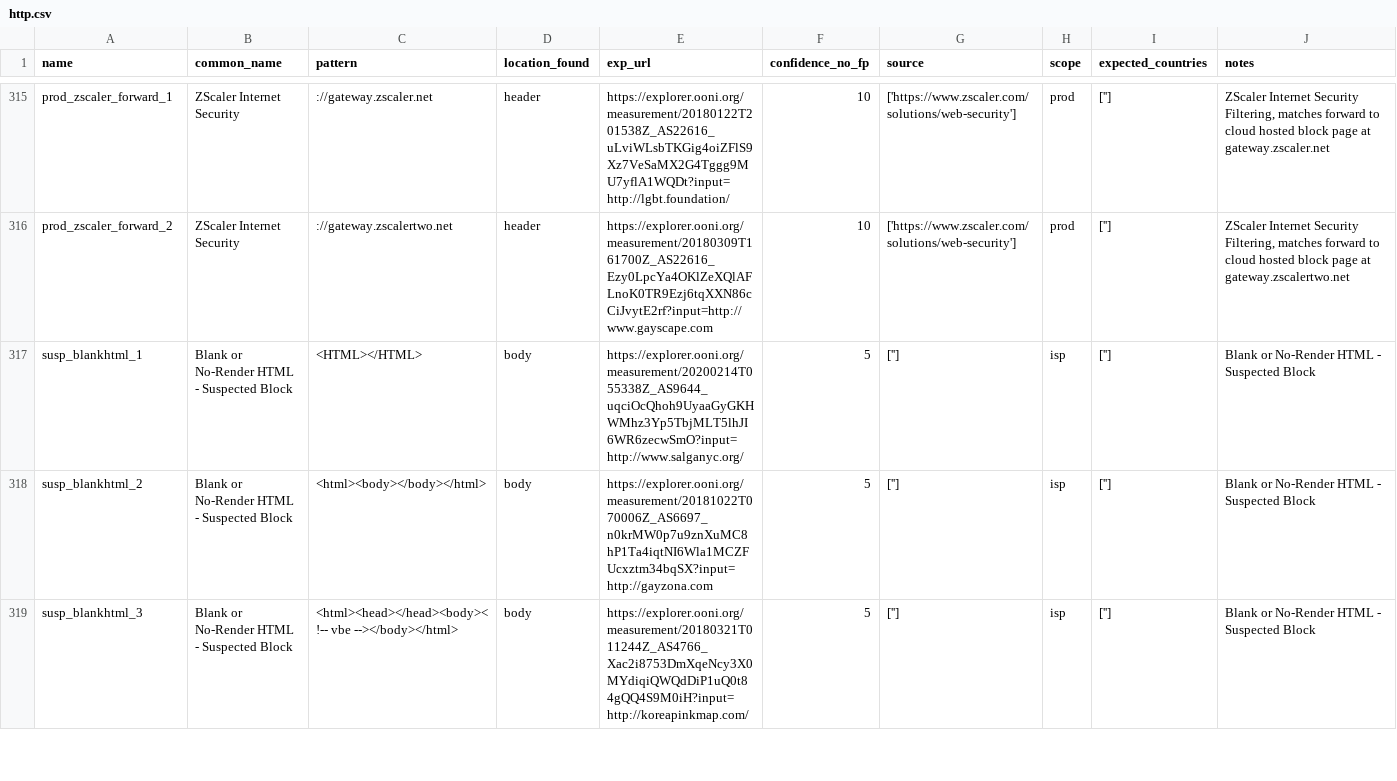
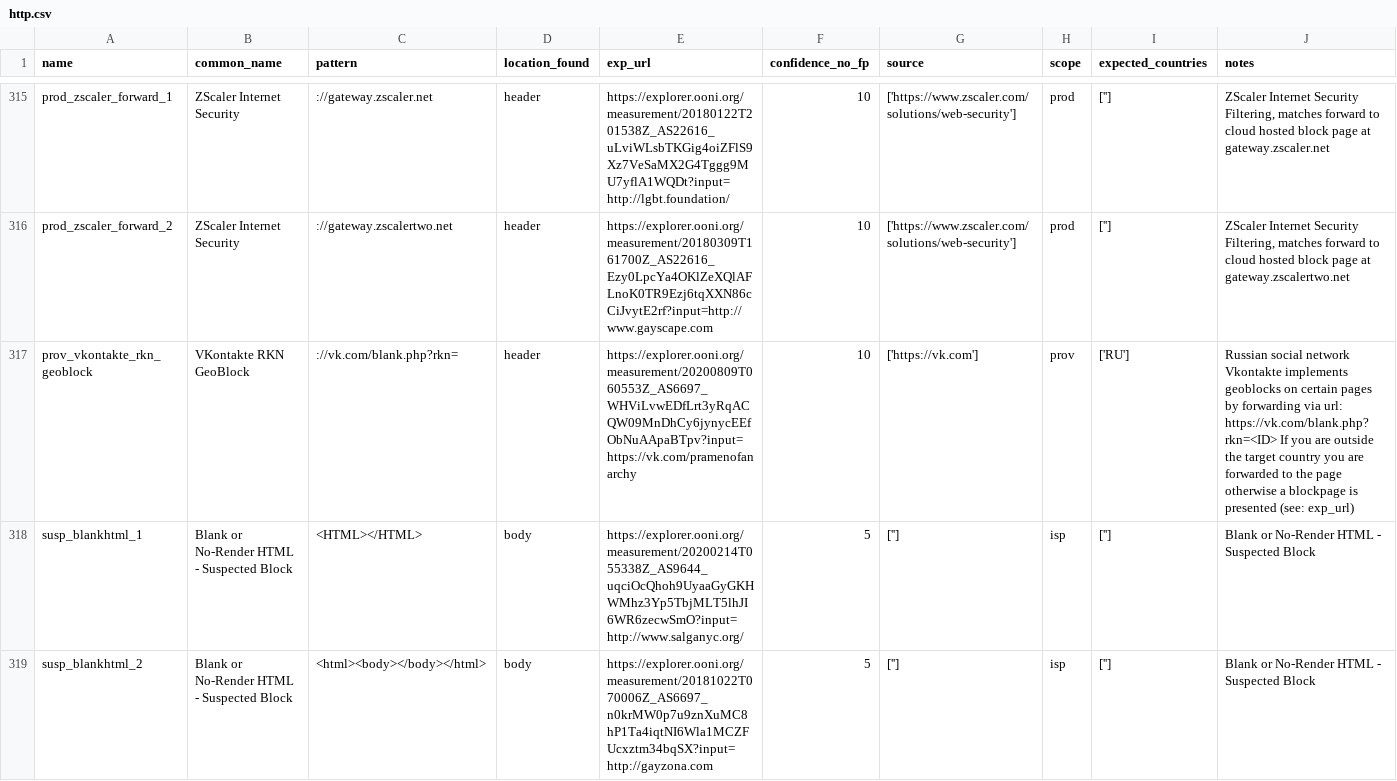
Before and after one commit to citizenlab/filtering-annotations, a CSV file: data/v1/http.csv, drawn as a sheet; only a part is shown, gaps mark what is left out; the shorter side is filled out with more unchanged rows.

Commit message:
added pattern for VKontakte RKN blocks of pages

```diff
--- a/data/v1/http.csv
+++ b/data/v1/http.csv
@@ -316,2 +316,3 @@ prod_zscaler_forward_1,ZScaler Internet Security,://gateway.zscaler.net,header,h
 prod_zscaler_forward_2,ZScaler Internet Security,://gateway.zscalertwo.net,header,https://explorer.ooni.org/measurement/20180309T161700Z_AS22616_Ezy0LpcYa4OKlZeXQlAFLnoK0TR9Ezj6tqXXN86cCiJvytE2rf?input=http://www.gayscape.com,10,['https://www.zscaler.com/solutions/web-security'],prod,[''],"ZScaler Internet Security Filtering, matches forward to cloud hosted block page at gateway.zscalertwo.net"
+prov_vkontakte_rkn_geoblock,VKontakte RKN GeoBlock,://vk.com/blank.php?rkn=,header,https://explorer.ooni.org/measurement/20200809T060553Z_AS6697_WHViLvwEDfLrt3yRqACQW09MnDhCy6jynycEEfObNuAApaBTpv?input=https://vk.com/pramenofanarchy,10,['https://vk.com'],prov,['RU'],Russian social network Vkontakte implements geoblocks on certain pages by forwarding via url: https://vk.com/blank.php?rkn=<ID> If you are outside the target country you are forwarded to the page otherwise a blockpage is presented (see: exp_url)
 susp_blankhtml_1,Blank or No-Render HTML - Suspected Block,<HTML></HTML>,body,https://explorer.ooni.org/measurement/20200214T055338Z_AS9644_uqciOcQhoh9UyaaGyGKHWMhz3Yp5TbjMLT5lhJI6WR6zecwSmO?input=http://www.salganyc.org/,5,[''],isp,[''],Blank or No-Render HTML - Suspected Block
```
Also changed, not shown: 2 other files.
